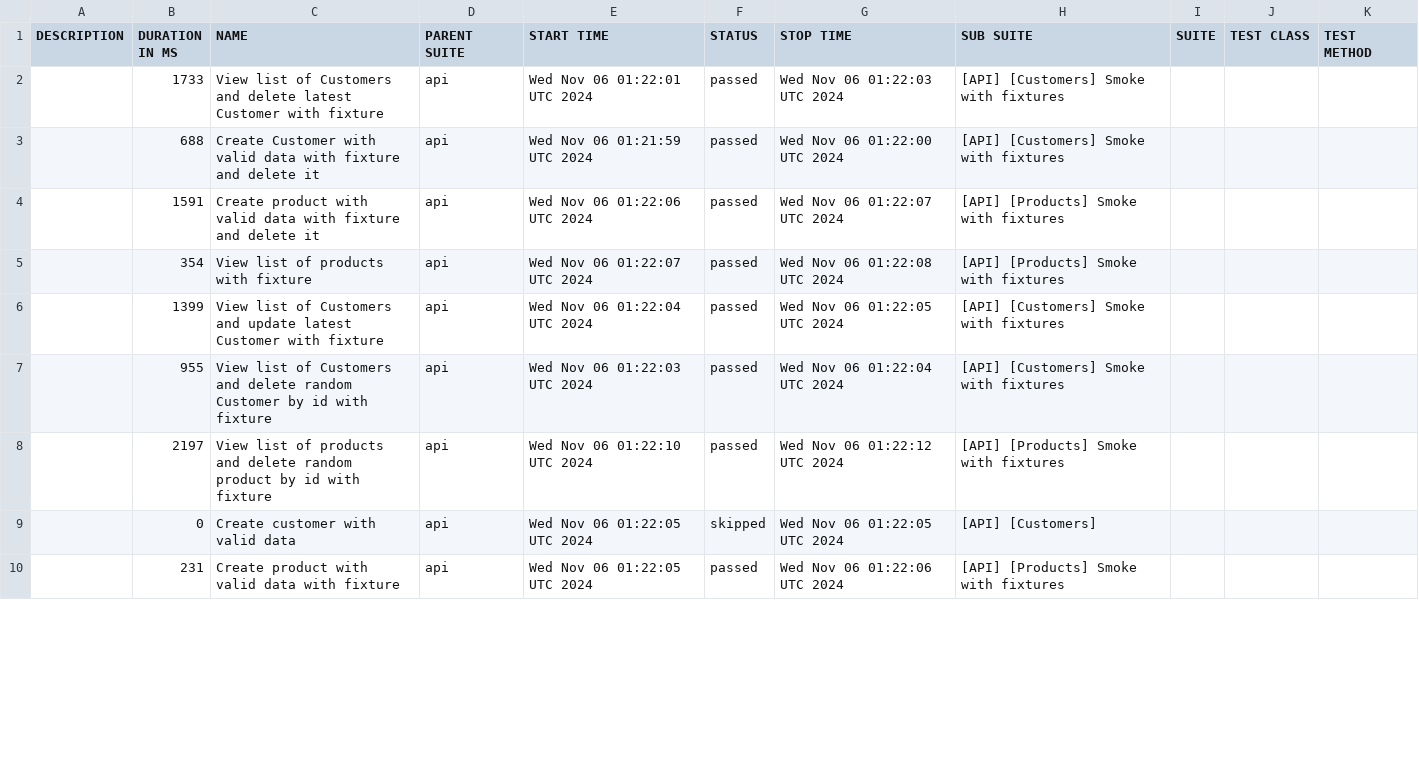
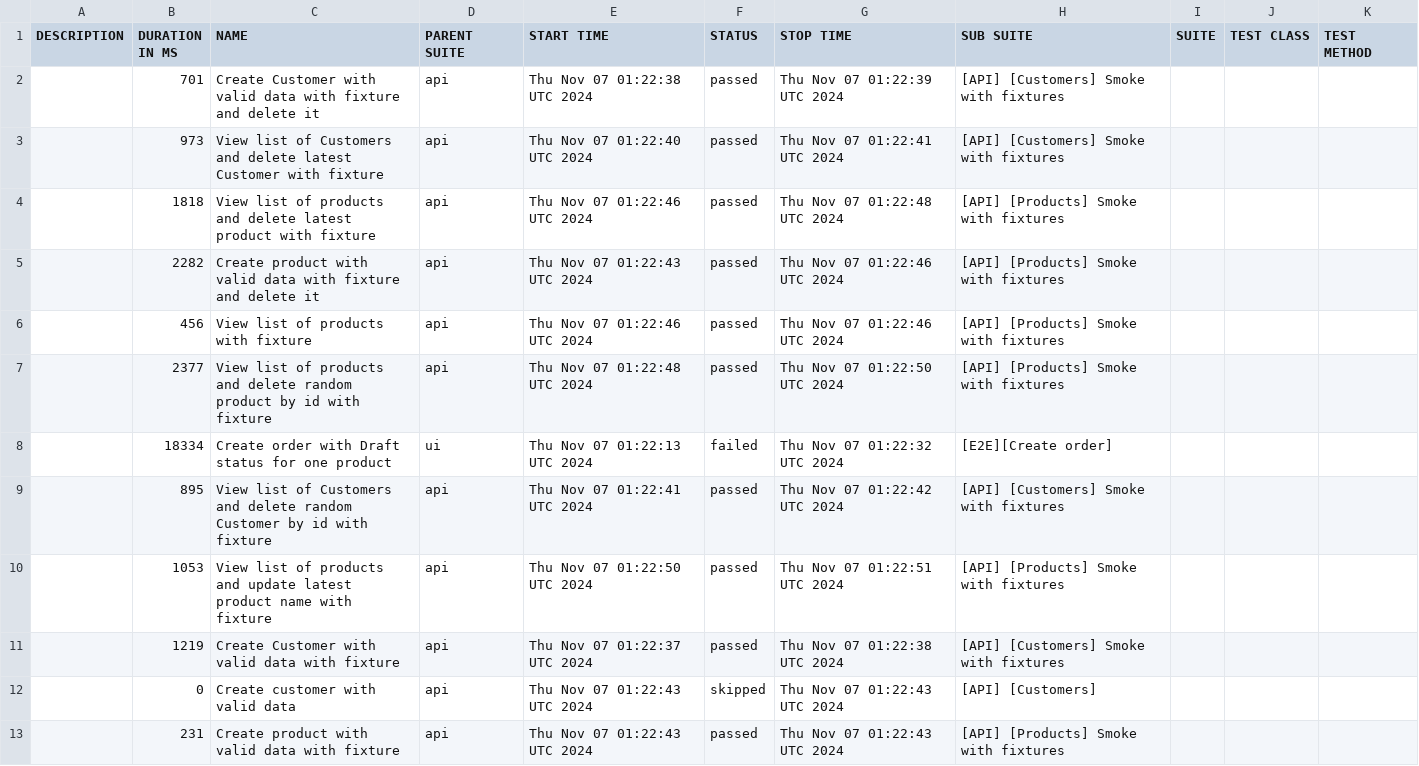
Before and after one commit to JackBlaaack/SalesPortalProject, a CSV file: allure-report/data/suites.csv, drawn as a sheet; only a part is shown; the diff covers the shown part only.

```diff
--- a/allure-report/data/suites.csv
+++ b/allure-report/data/suites.csv
@@ -1,10 +1,13 @@
 "DESCRIPTION","DURATION IN MS","NAME","PARENT SUITE","START TIME","STATUS","STOP TIME","SUB SUITE","SUITE","TEST CLASS","TEST METHOD"
-"","1733","View list of Customers and delete latest Customer with fixture","api","Wed Nov 06 01:22:01 UTC 2024","passed","Wed Nov 06 01:22:03 UTC 2024","[API] [Customers] Smoke with fixtures","","",""
-"","688","Create Customer with valid data with fixture and delete it","api","Wed Nov 06 01:21:59 UTC 2024","passed","Wed Nov 06 01:22:00 UTC 2024","[API] [Customers] Smoke with fixtures","","",""
-"","1591","Create product with valid data with fixture and delete it","api","Wed Nov 06 01:22:06 UTC 2024","passed","Wed Nov 06 01:22:07 UTC 2024","[API] [Products] Smoke with fixtures","","",""
-"","354","View list of products with fixture","api","Wed Nov 06 01:22:07 UTC 2024","passed","Wed Nov 06 01:22:08 UTC 2024","[API] [Products] Smoke with fixtures","","",""
-"","1399","View list of Customers and update latest Customer with fixture","api","Wed Nov 06 01:22:04 UTC 2024","passed","Wed Nov 06 01:22:05 UTC 2024","[API] [Customers] Smoke with fixtures","","",""
-"","955","View list of Customers and delete random Customer by id with fixture","api","Wed Nov 06 01:22:03 UTC 2024","passed","Wed Nov 06 01:22:04 UTC 2024","[API] [Customers] Smoke with fixtures","","",""
-"","2197","View list of products and delete random product by id with fixture","api","Wed Nov 06 01:22:10 UTC 2024","passed","Wed Nov 06 01:22:12 UTC 2024","[API] [Products] Smoke with fixtures","","",""
-"","0","Create customer with valid data","api","Wed Nov 06 01:22:05 UTC 2024","skipped","Wed Nov 06 01:22:05 UTC 2024","[API] [Customers]","","",""
-"","231","Create product with valid data with fixture","api","Wed Nov 06 01:22:05 UTC 2024","passed","Wed Nov 06 01:22:06 UTC 2024","[API] [Products] Smoke with fixtures","","",""
+"","701","Create Customer with valid data with fixture and delete it","api","Thu Nov 07 01:22:38 UTC 2024","passed","Thu Nov 07 01:22:39 UTC 2024","[API] [Customers] Smoke with fixtures","","",""
+"","973","View list of Customers and delete latest Customer with fixture","api","Thu Nov 07 01:22:40 UTC 2024","passed","Thu Nov 07 01:22:41 UTC 2024","[API] [Customers] Smoke with fixtures","","",""
+"","1818","View list of products and delete latest product with fixture","api","Thu Nov 07 01:22:46 UTC 2024","passed","Thu Nov 07 01:22:48 UTC 2024","[API] [Products] Smoke with fixtures","","",""
+"","2282","Create product with valid data with fixture and delete it","api","Thu Nov 07 01:22:43 UTC 2024","passed","Thu Nov 07 01:22:46 UTC 2024","[API] [Products] Smoke with fixtures","","",""
+"","456","View list of products with fixture","api","Thu Nov 07 01:22:46 UTC 2024","passed","Thu Nov 07 01:22:46 UTC 2024","[API] [Products] Smoke with fixtures","","",""
+"","2377","View list of products and delete random product by id with fixture","api","Thu Nov 07 01:22:48 UTC 2024","passed","Thu Nov 07 01:22:50 UTC 2024","[API] [Products] Smoke with fixtures","","",""
+"","18334","Create order with Draft status for one product","ui","Thu Nov 07 01:22:13 UTC 2024","failed","Thu Nov 07 01:22:32 UTC 2024","[E2E][Create order]","","",""
+"","895","View list of Customers and delete random Customer by id with fixture","api","Thu Nov 07 01:22:41 UTC 2024","passed","Thu Nov 07 01:22:42 UTC 2024","[API] [Customers] Smoke with fixtures","","",""
+"","1053","View list of products and update latest product name with fixture","api","Thu Nov 07 01:22:50 UTC 2024","passed","Thu Nov 07 01:22:51 UTC 2024","[API] [Products] Smoke with fixtures","","",""
+"","1219","Create Customer with valid data with fixture","api","Thu Nov 07 01:22:37 UTC 2024","passed","Thu Nov 07 01:22:38 UTC 2024","[API] [Customers] Smoke with fixtures","","",""
+"","0","Create customer with valid data","api","Thu Nov 07 01:22:43 UTC 2024","skipped","Thu Nov 07 01:22:43 UTC 2024","[API] [Customers]","","",""
+"","231","Create product with valid data with fixture","api","Thu Nov 07 01:22:43 UTC 2024","passed","Thu Nov 07 01:22:43 UTC 2024","[API] [Products] Smoke with fixtures","","",""
```
Also changed, not shown: 3 removed rows and 7 edited cells elsewhere in this file, 55 other files.
